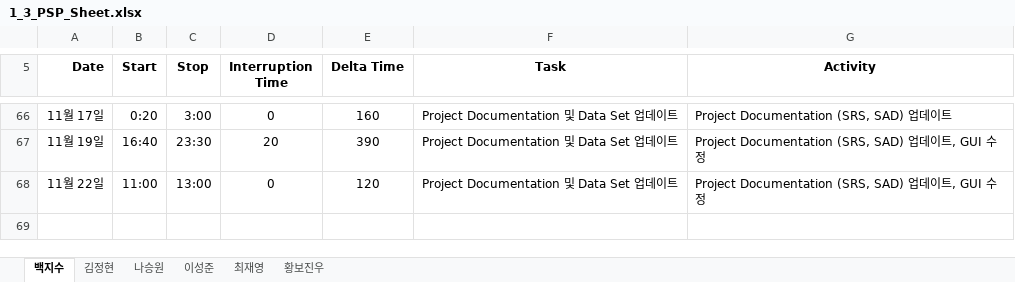
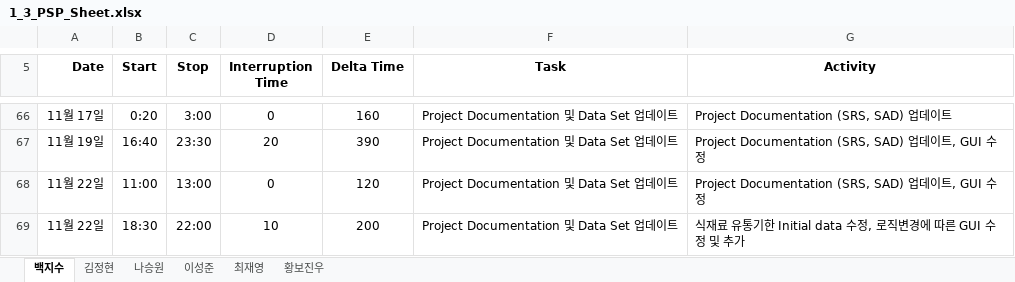
Before and after one commit to paekjisoo/babalzza, an Excel workbook: Project Documentation/1_3_PSP_Sheet.xlsx, sheet 백지수, drawn as a sheet; only a part is shown, gaps mark what is left out; values as stored, in another font and other column widths than the file's, no borders; the diff names each change by its address in the sheet, - before the commit and + after, or states it on an @@ line.

```diff
--- a/Project Documentation/1_3_PSP_Sheet.xlsx (sheet 백지수)
+++ b/Project Documentation/1_3_PSP_Sheet.xlsx (sheet 백지수)
+row 69: 11월 22일 | 18:30 | 22:00 | 10 | 200 | Project Documentation 및 Data Set 업데이트 | 식재료 유통기한 Initial data 수정, 로직변경에 따른 GUI 수정 및 추가
```
Also changed, not shown: Project Documentation/1_2_Project Management Plan_6조.xlsx, 3 other files.
